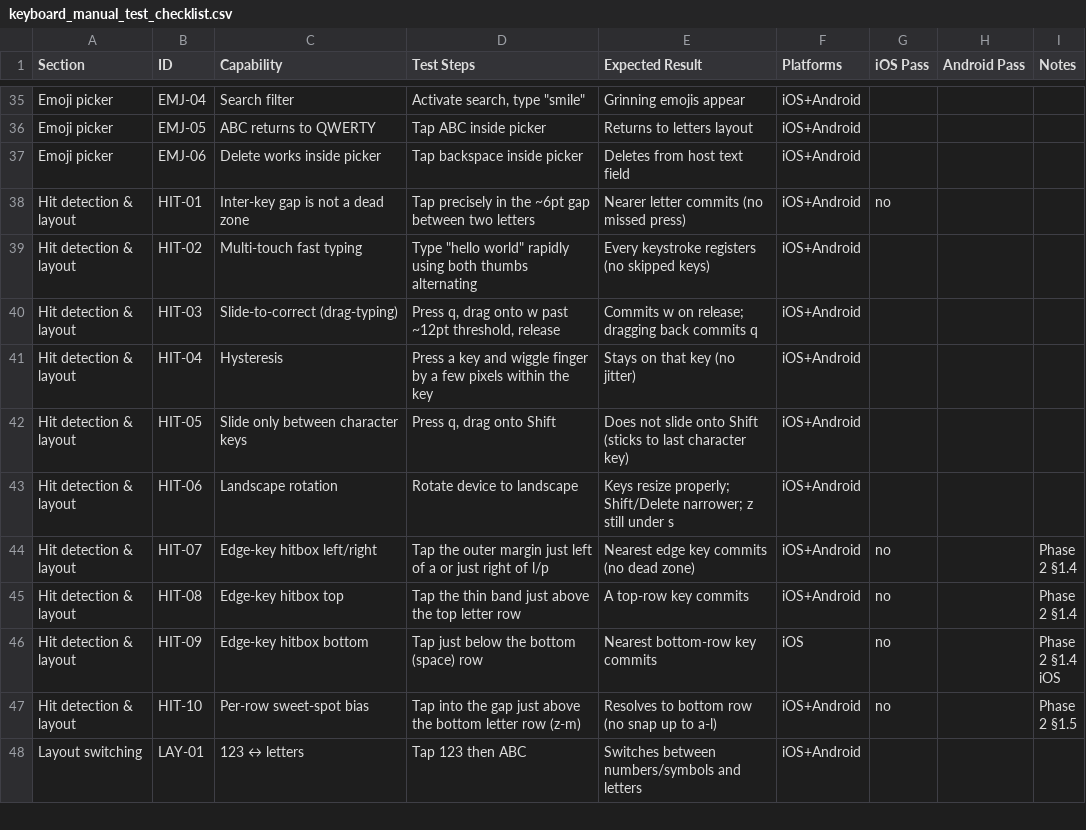
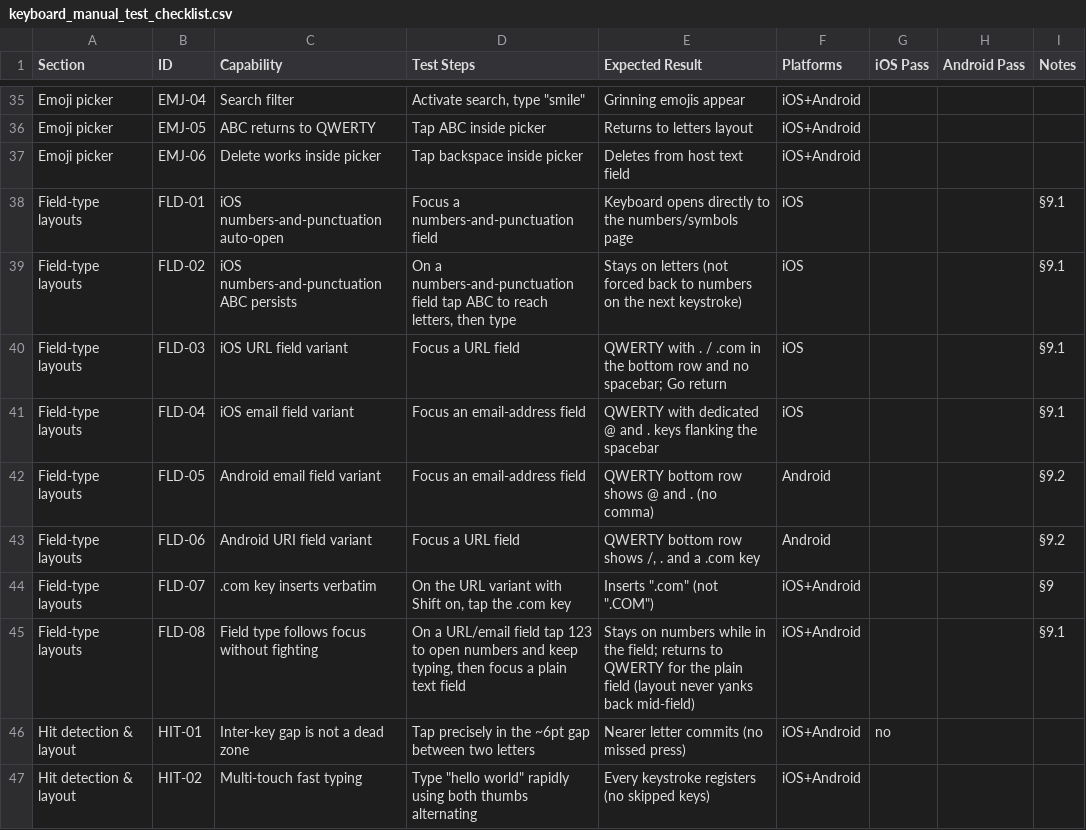
Before and after one commit to jan3dev/a1echos, a CSV file: docs/keyboard_manual_test_checklist.csv, drawn as a sheet; only a part is shown, gaps mark what is left out; the shorter side is filled out with more unchanged rows; the diff covers the shown part only.

Commit message:
feat: polish keyboard templates and gate design-system gallery behind wordmark longpress
- replace EXPO_PUBLIC_DESIGN_SYSTEM_ENABLED env flag with dev-mode wordmark longpress to open the gallery
- refine iOS/Android keyboard templates (layout, key buttons, view, IME service)
- update keyboard manual test checklist and task docs
- tweak withFmtConstevalFix plugin and keyboard-layouts gallery

```diff
--- a/docs/keyboard_manual_test_checklist.csv
+++ b/docs/keyboard_manual_test_checklist.csv
@@ -37,2 +37,10 @@ Emoji picker,EMJ-05,ABC returns to QWERTY,Tap ABC inside picker,Returns to lette
 Emoji picker,EMJ-06,Delete works inside picker,Tap backspace inside picker,Deletes from host text field,iOS+Android,,,
+Field-type layouts,FLD-01,iOS numbers-and-punctuation auto-open,Focus a numbers-and-punctuation field,Keyboard opens directly to the numbers/symbols page,iOS,,,§9.1
+Field-type layouts,FLD-02,iOS numbers-and-punctuation ABC persists,"On a numbers-and-punctuation field tap ABC to reach letters, then type",Stays on letters (not forced back to numbers on the next keystroke),iOS,,,§9.1
+Field-type layouts,FLD-03,iOS URL field variant,Focus a URL field,QWERTY with . / .com in the bottom row and no spacebar; Go return,iOS,,,§9.1
+Field-type layouts,FLD-04,iOS email field variant,Focus an email-address field,QWERTY with dedicated @ and . keys flanking the spacebar,iOS,,,§9.1
+Field-type layouts,FLD-05,Android email field variant,Focus an email-address field,QWERTY bottom row shows @ and . (no comma),Android,,,§9.2
+Field-type layouts,FLD-06,Android URI field variant,Focus a URL field,"QWERTY bottom row shows /, . and a .com key",Android,,,§9.2
+Field-type layouts,FLD-07,.com key inserts verbatim,"On the URL variant with Shift on, tap the .com key","Inserts "".com"" (not "".COM"")",iOS+Android,,,§9
+Field-type layouts,FLD-08,Field type follows focus without fighting,"On a URL/email field tap 123 to open numbers and keep typing, then focus a plain text field",Stays on numbers while in the field; returns to QWERTY for the plain field (layout never yanks back mid-field),iOS+Android,,,§9.1
 Hit detection & layout,HIT-01,Inter-key gap is not a dead zone,Tap precisely in the ~6pt gap between two letters,Nearer letter commits (no missed press),iOS+Android,no,,
```
Also changed, not shown: 19 added rows and 2 edited cells elsewhere in this file, 12 other files.
